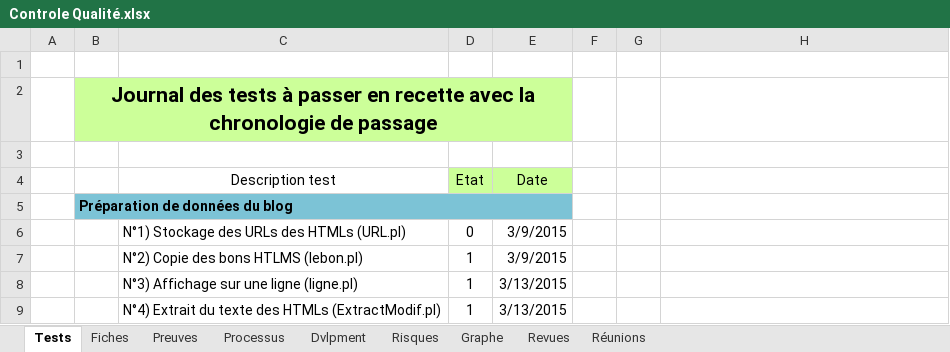
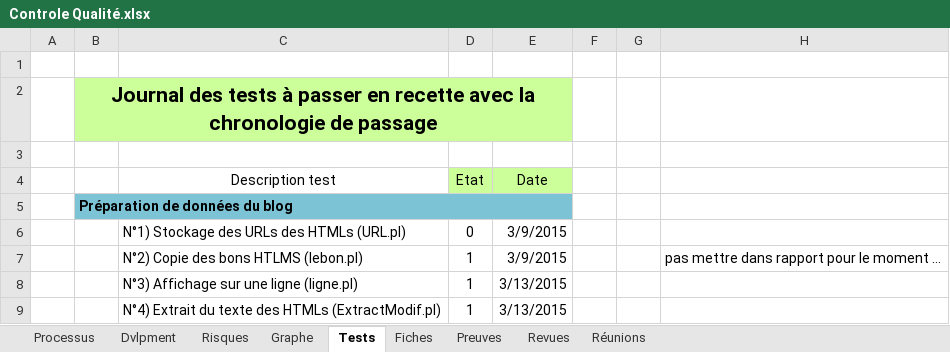
Before and after one commit to CassieChausse/BE-M1, an Excel workbook: Rapport/Controle Qualité.xlsx, sheet Tests, drawn as a sheet; only a part is shown; values as stored, in another font and other column widths than the file's, no borders; conditional formats not drawn; the diff names each change by its address in the sheet, - before the commit and + after, or states it on an @@ line.

```diff
--- a/Rapport/Controle Qualité.xlsx (sheet Tests)
+++ b/Rapport/Controle Qualité.xlsx (sheet Tests)
@@ sheet tab order changed: Processus | Dvlpment | Risques | Graphe | Tests | Fiches | Preuves | Revues | Réunions @@
-H7: (empty)
+H7: pas mettre dans rapport pour le moment …
```
Also changed, not shown: sheet Graphe, sheet Preuves, charts or pictures.
